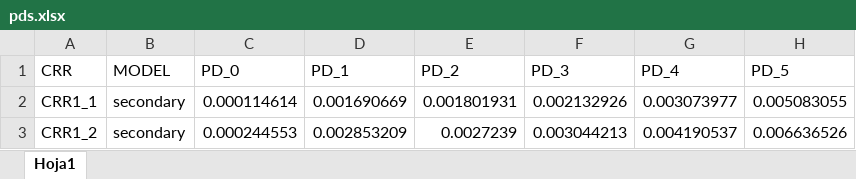
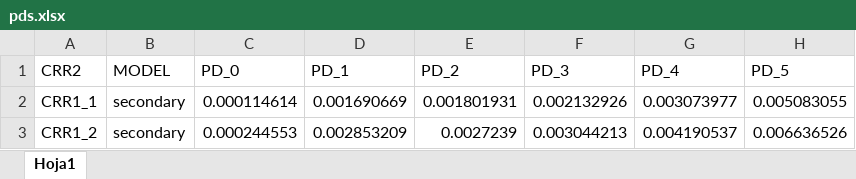
Before and after one commit to adrianfante/ECL_Calculator, an Excel workbook: data/pds.xlsx, sheet Hoja1, drawn as a sheet; only a part is shown; values as stored, in another font and other column widths than the file's, no borders; the diff names each change by its address in the sheet, - before the commit and + after, or states it on an @@ line.

Commit message:
correccion nombre columna excel crr por crr2

```diff
--- a/data/pds.xlsx (sheet Hoja1)
+++ b/data/pds.xlsx (sheet Hoja1)
-A1: CRR
+A1: CRR2
```
